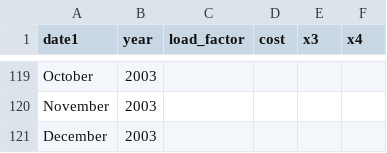
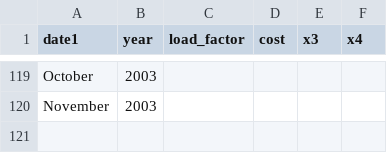
Before and after one commit to iIlyaM/BoAI_task2, a CSV file: Chicago_hotels.csv, drawn as a sheet; only a part is shown, gaps mark what is left out.

```diff
--- a/Chicago_hotels.csv
+++ b/Chicago_hotels.csv
@@ -120,2 +120 @@ October;2003; ; ; ;
 November;2003; ; ; ;
-December;2003; ; ; ;
```
Also changed, not shown: 1 other file.
